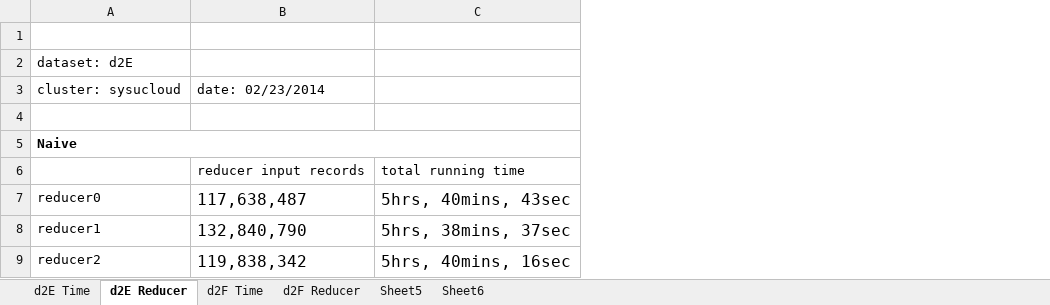
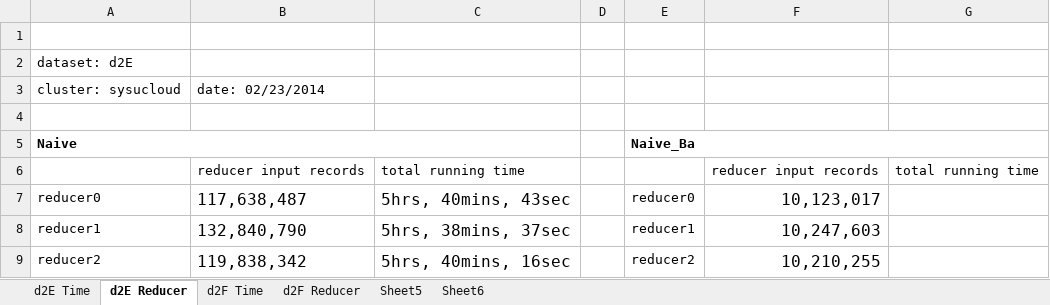
Before and after one commit to abcdmyz/MT, an Excel workbook: exp_result/d1_distinct_sysucloud.xlsx, sheet d2E Reducer, drawn as a sheet; only a part is shown; values as stored, in another font and other column widths than the file's, no borders; the diff names each change by its address in the sheet, - before the commit and + after, or states it on an @@ line.

```diff
--- a/exp_result/d1_distinct_sysucloud.xlsx (sheet d2E Reducer)
+++ b/exp_result/d1_distinct_sysucloud.xlsx (sheet d2E Reducer)
+column D, empty
+column E, rows 5-9: Naive_Ba |  | reducer0 | reducer1 | reducer2
+column F, rows 6-9: reducer input records | 10,123,017 | 10,247,603 | 10,210,255
+column G, row 6: total running time
```
Also changed, not shown: sheet d2E Time, sheet d2F Time, exp_result/d1_count_sysucloud.xlsx, 7 other files.
